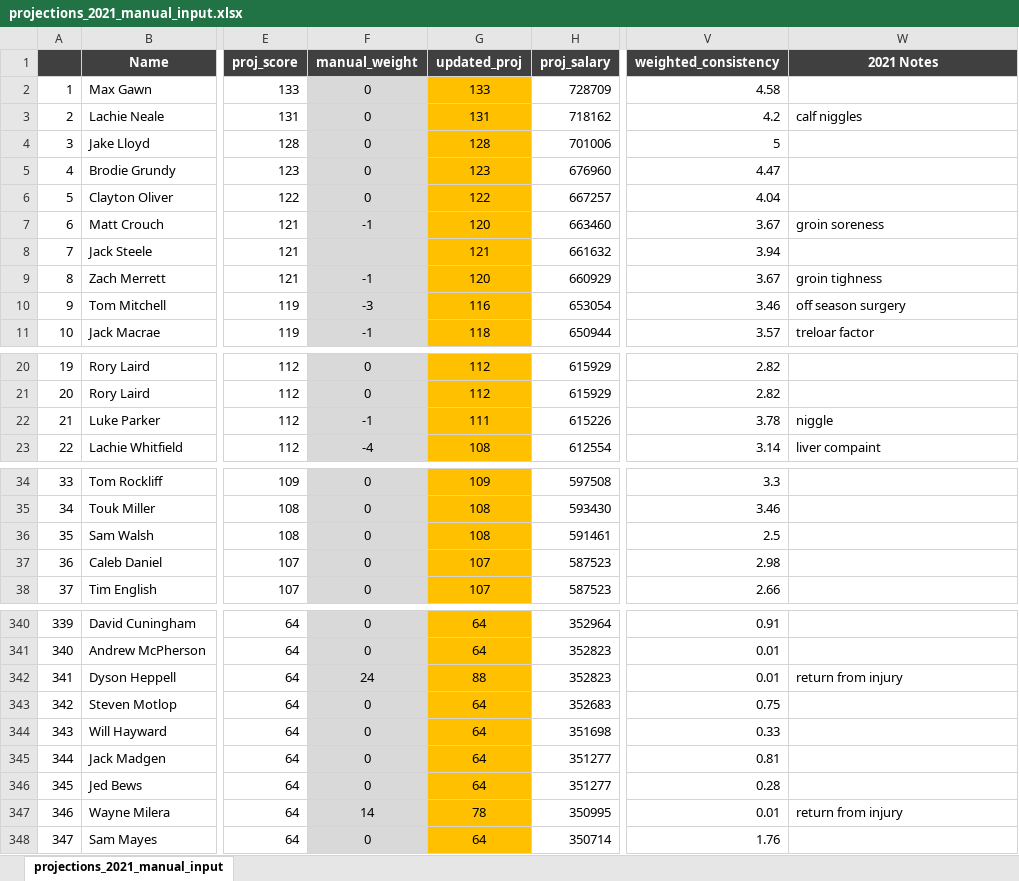
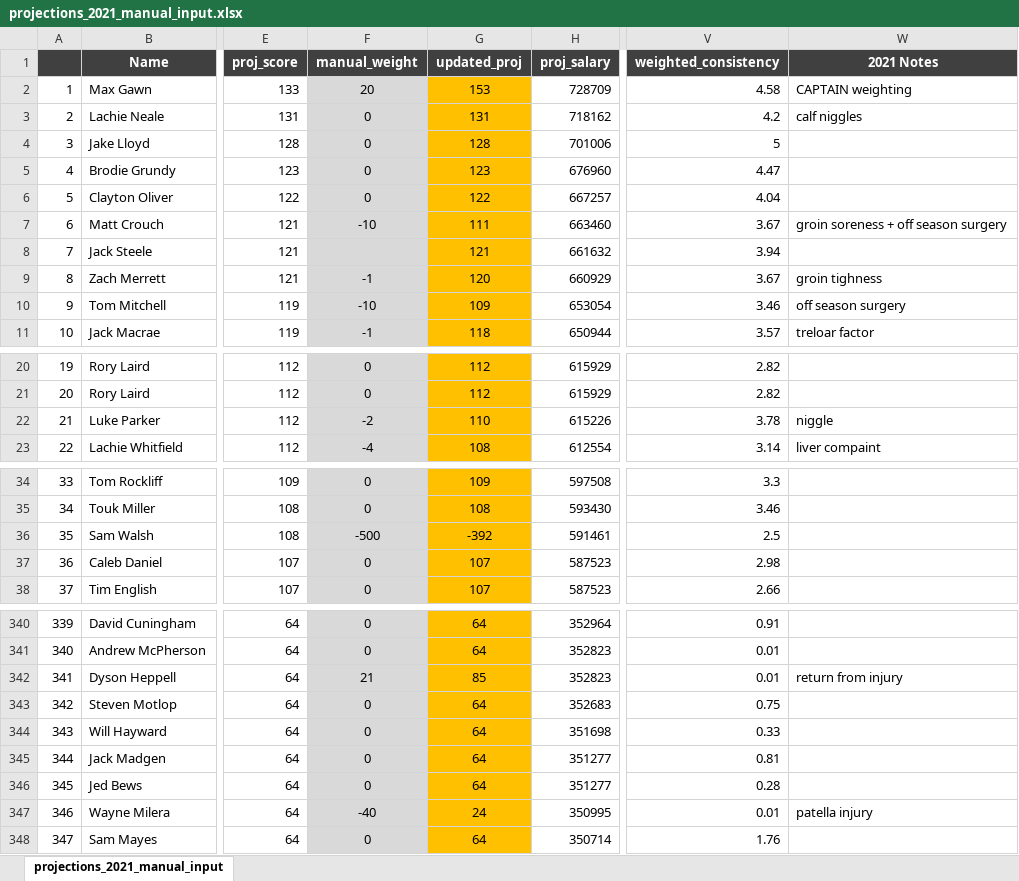
Before and after one commit to rwhodder/Supercoach, an Excel workbook: Data/projections_2021_manual_input.xlsx, sheet projections_2021_manual_input, drawn as a sheet; only a part is shown, gaps mark what is left out; values as stored, in another font and other column widths than the file's, no borders; the diff covers the shown part only; the diff names each change by its address in the sheet, - before the commit and + after, or states it on an @@ line.

```diff
--- a/Data/projections_2021_manual_input.xlsx (sheet projections_2021_manual_input)
+++ b/Data/projections_2021_manual_input.xlsx (sheet projections_2021_manual_input)
-F2 (manual_weight): 0
+F2 (manual_weight): 20
-G2 (updated_proj): 133
+G2 (updated_proj): 153
-W2 (2021 Notes): (empty)
+W2 (2021 Notes): CAPTAIN weighting
-F7 (manual_weight): -1
+F7 (manual_weight): -10
-G7 (updated_proj): 120
+G7 (updated_proj): 111
-W7 (2021 Notes): groin soreness
+W7 (2021 Notes): groin soreness + off season surgery
-F10 (manual_weight): -3
+F10 (manual_weight): -10
-G10 (updated_proj): 116
+G10 (updated_proj): 109
-F22 (manual_weight): -1
+F22 (manual_weight): -2
-G22 (updated_proj): 111
+G22 (updated_proj): 110
-F36 (manual_weight): 0
+F36 (manual_weight): -500
-G36 (updated_proj): 108
+G36 (updated_proj): -392
-F342 (manual_weight): 24
+F342 (manual_weight): 21
-G342 (updated_proj): 88
+G342 (updated_proj): 85
-F347 (manual_weight): 14
+F347 (manual_weight): -40
-G347 (updated_proj): 78
+G347 (updated_proj): 24
-W347 (2021 Notes): return from injury
+W347 (2021 Notes): patella injury
```
Also changed, not shown: 4 edited cells elsewhere in this sheet, 4 other files.
